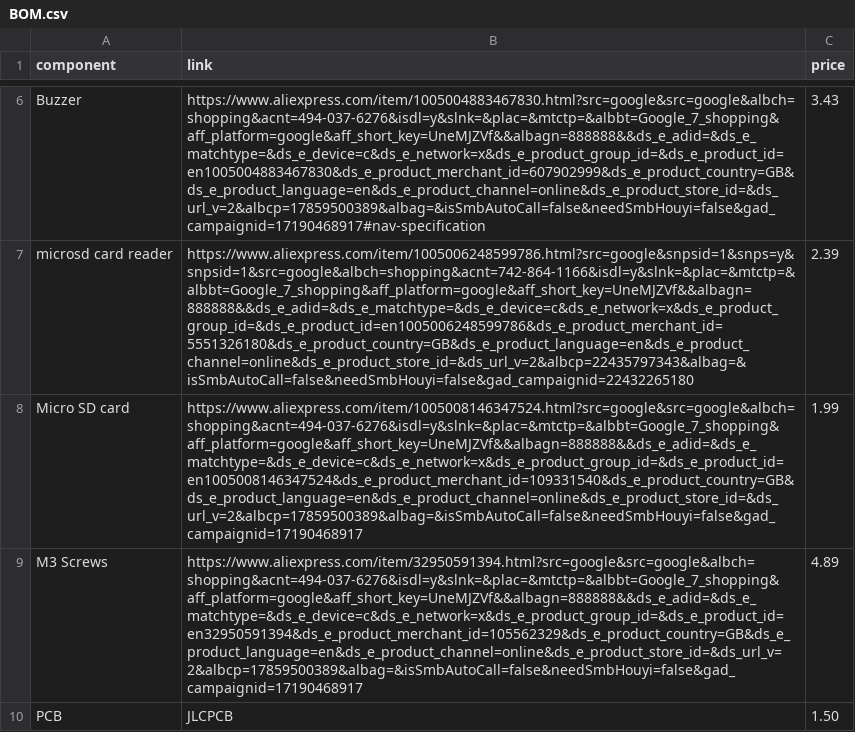
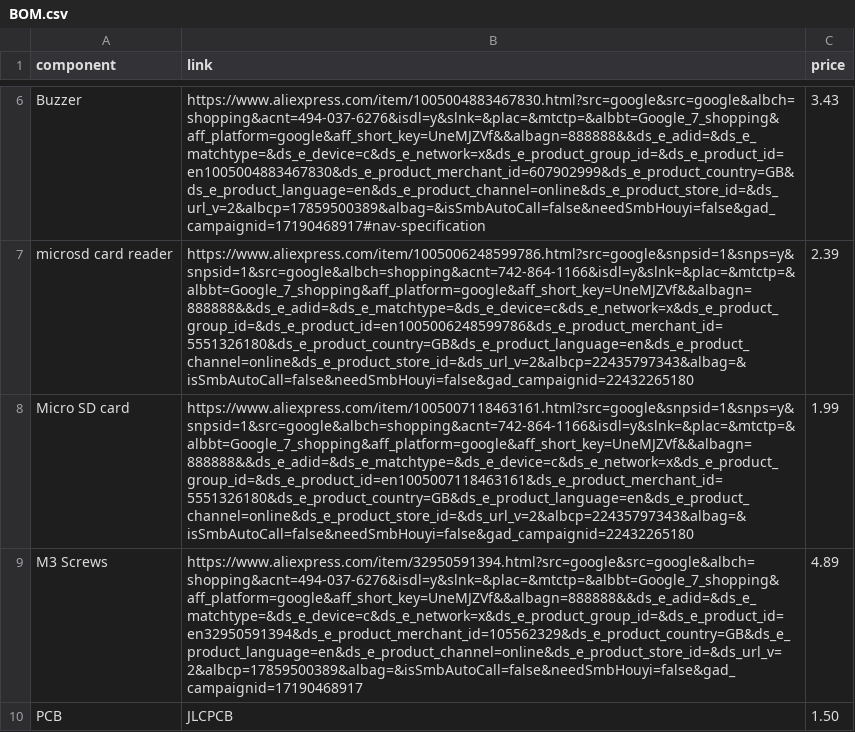
Before and after one commit to Sn3akySqu1d/Soundalyser, a CSV file: BOM.csv, drawn as a sheet; only a part is shown, gaps mark what is left out; the diff names each change by its address in the sheet, - before the commit and + after, or states it on an @@ line.

```diff
--- a/BOM.csv
+++ b/BOM.csv
-B8 (link): https://www.aliexpress.com/item/1005008146347524.html?src=google&src=google&albch=shopping&acnt=494-037-6276&isdl=y&slnk=&plac=&mtctp=&albbt=Google_7_shopping&aff_platform=google&aff_short_key=UneMJZVf&&albagn=888888&&ds_e_adid=&ds_e_matchtype=&ds_e_device=c&ds_e_network=x&ds_e_product_group_id=&ds_e_product_id=en1005008146347524&ds_e_product_merchant_id=109331540&ds_e_product_country=GB&ds_e_product_language=en&ds_e_product_channel=online&ds_e_product_store_id=&ds_url_v=2&albcp=17859500389&albag=&isSmbAutoCall=false&needSmbHouyi=false&gad_campaignid=17190468917
+B8 (link): https://www.aliexpress.com/item/1005007118463161.html?src=google&snpsid=1&snps=y&snpsid=1&src=google&albch=shopping&acnt=742-864-1166&isdl=y&slnk=&plac=&mtctp=&albbt=Google_7_shopping&aff_platform=google&aff_short_key=UneMJZVf&&albagn=888888&&ds_e_adid=&ds_e_matchtype=&ds_e_device=c&ds_e_network=x&ds_e_product_group_id=&ds_e_product_id=en1005007118463161&ds_e_product_merchant_id=5551326180&ds_e_product_country=GB&ds_e_product_language=en&ds_e_product_channel=online&ds_e_product_store_id=&ds_url_v=2&albcp=22435797343&albag=&isSmbAutoCall=false&needSmbHouyi=false&gad_campaignid=22432265180
```
Also changed, not shown: 1 other file.
